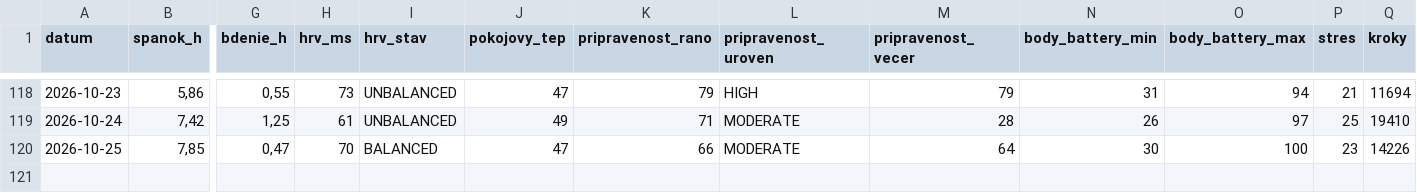
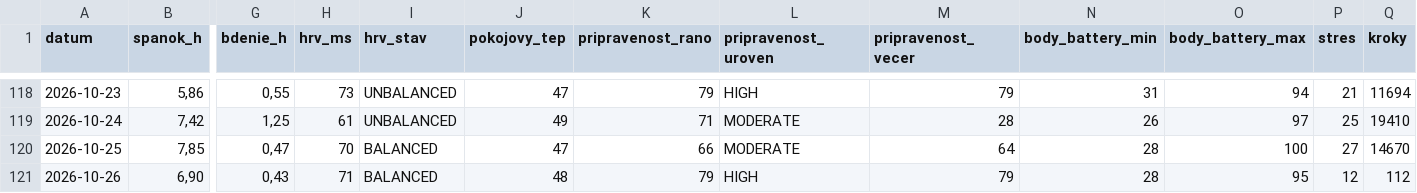
Before and after one commit to panacekm08/relaxrun, a CSV file: wellness.csv, drawn as a sheet; only a part is shown, gaps mark what is left out; rows hold the shown columns only; the diff names each change by its address in the sheet, - before the commit and + after, or states it on an @@ line.

```diff
--- a/wellness.csv
+++ b/wellness.csv
-N120 (body_battery_min): 30
+N120 (body_battery_min): 28
-P120 (stres): 23
+P120 (stres): 27
-Q120 (kroky): 14226
+Q120 (kroky): 14670
+row 121: 2026-10-26 | 6,90 | 0,43 | 71 | BALANCED | 48 | 79 | HIGH | 79 | 28 | 95 | 12 | 112
```
Also changed, not shown: 4 other files.
